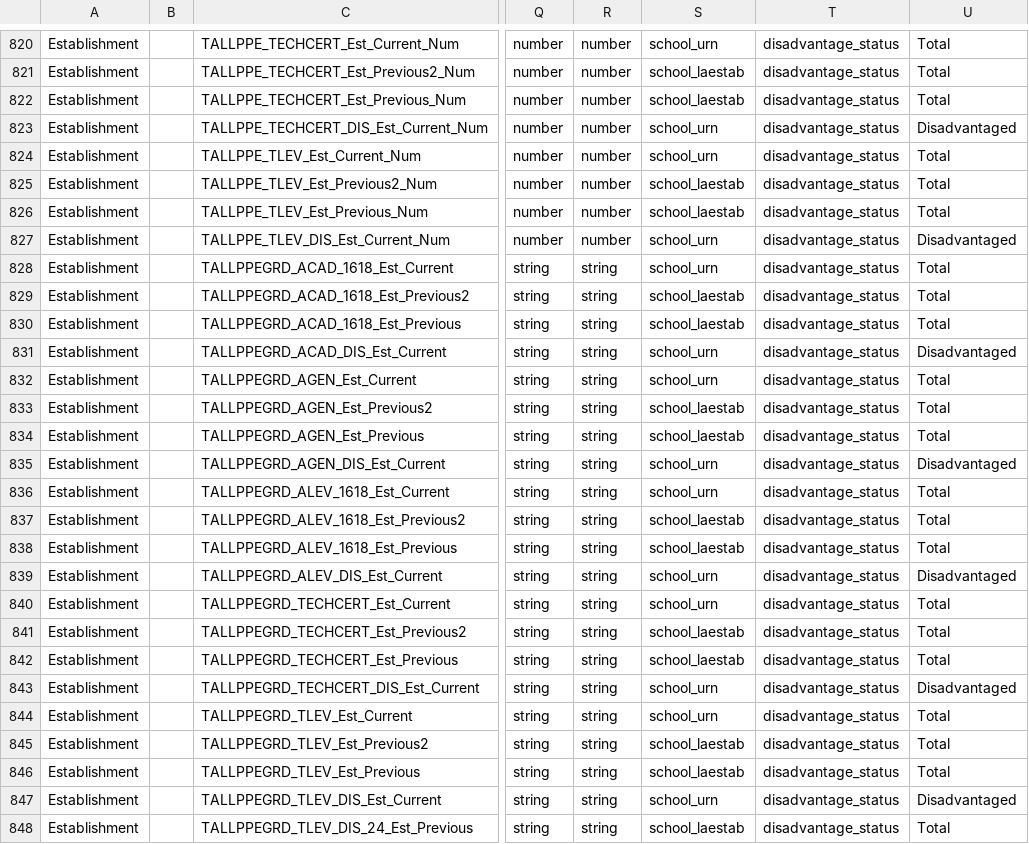
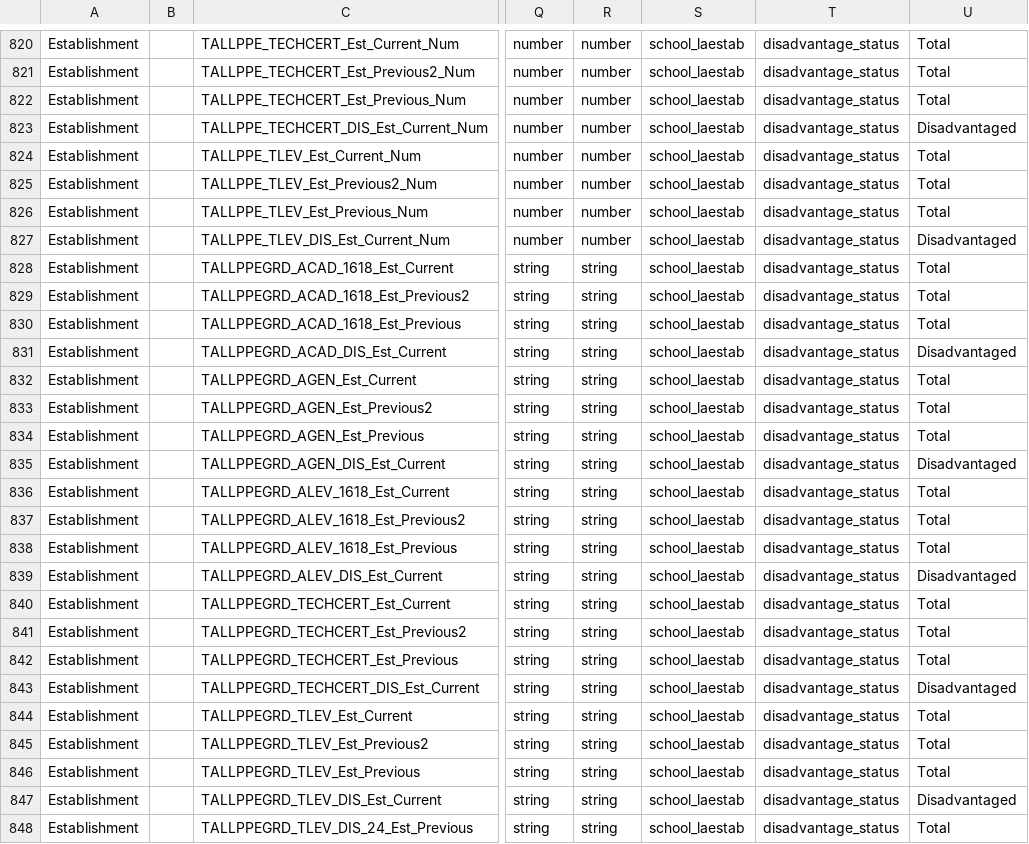
Before and after one commit to DFE-Digital/sap-public, a CSV file: SAPData/DataMap/datamap.csv, drawn as a sheet; only a part is shown, gaps mark what is left out; the diff covers the shown part only; the diff names each change by its address in the sheet, - before the commit and + after, or states it on an @@ line.

```diff
--- a/SAPData/DataMap/datamap.csv
+++ b/SAPData/DataMap/datamap.csv
-S820: school_urn
+S820: school_laestab
-S823:S824: school_urn
+S823:S824: school_laestab
-S827:S828: school_urn
+S827:S828: school_laestab
-S831:S832: school_urn
+S831:S832: school_laestab
-S835:S836: school_urn
+S835:S836: school_laestab
-S839:S840: school_urn
+S839:S840: school_laestab
-S843:S844: school_urn
+S843:S844: school_laestab
-S847: school_urn
+S847: school_laestab
```
Also changed, not shown: 75 edited cells elsewhere in this file.
